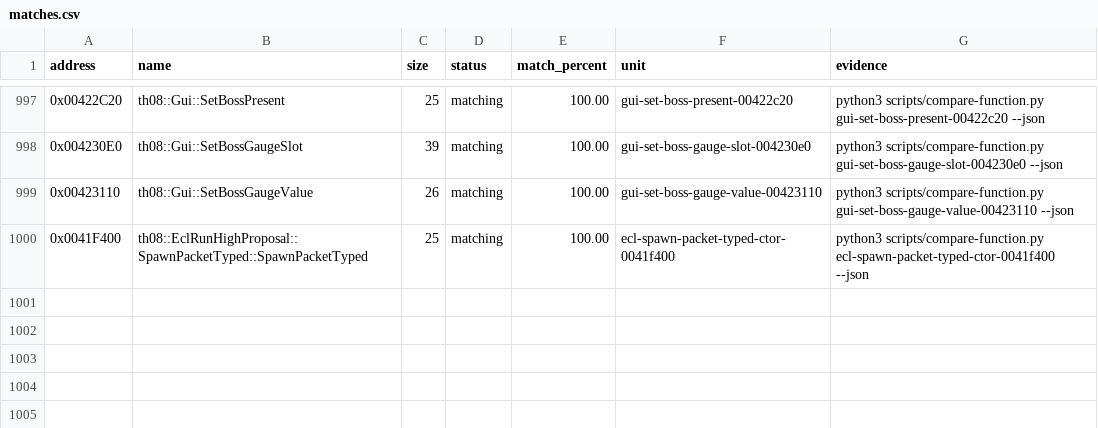
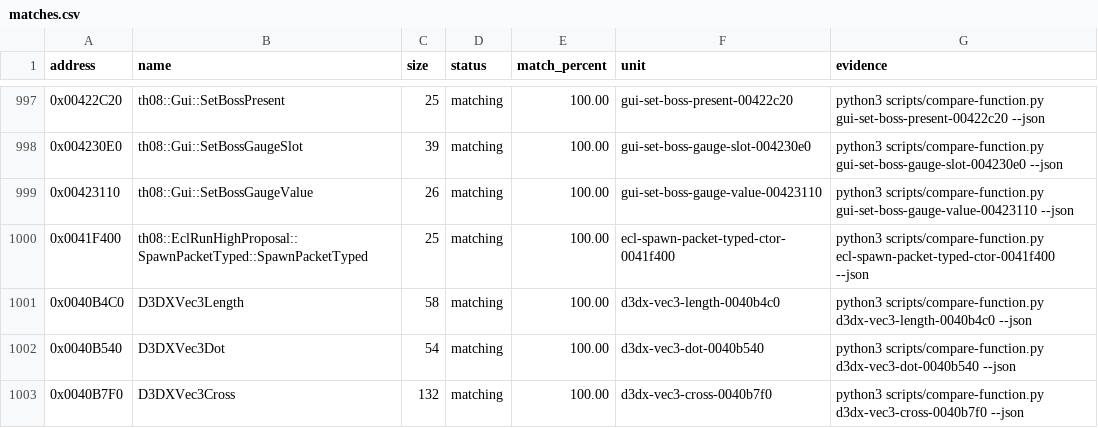
Before and after one commit to koishikois259/th08-multi, a CSV file: config/matches.csv, drawn as a sheet; only a part is shown, gaps mark what is left out.

```diff
--- a/config/matches.csv
+++ b/config/matches.csv
@@ -1000 +1000,4 @@ address,name,size,status,match_percent,unit,evidence
 0x0041F400,th08::EclRunHighProposal::SpawnPacketTyped::SpawnPacketTyped,25,matching,100.00,ecl-spawn-packet-typed-ctor-0041f400,python3 scripts/compare-function.py ecl-spawn-packet-typed-ctor-0041f400 --json
+0x0040B4C0,D3DXVec3Length,58,matching,100.00,d3dx-vec3-length-0040b4c0,python3 scripts/compare-function.py d3dx-vec3-length-0040b4c0 --json
+0x0040B540,D3DXVec3Dot,54,matching,100.00,d3dx-vec3-dot-0040b540,python3 scripts/compare-function.py d3dx-vec3-dot-0040b540 --json
+0x0040B7F0,D3DXVec3Cross,132,matching,100.00,d3dx-vec3-cross-0040b7f0,python3 scripts/compare-function.py d3dx-vec3-cross-0040b7f0 --json
```
Also changed, not shown: config/implemented.csv, config/mapping.csv, 5 other files.
